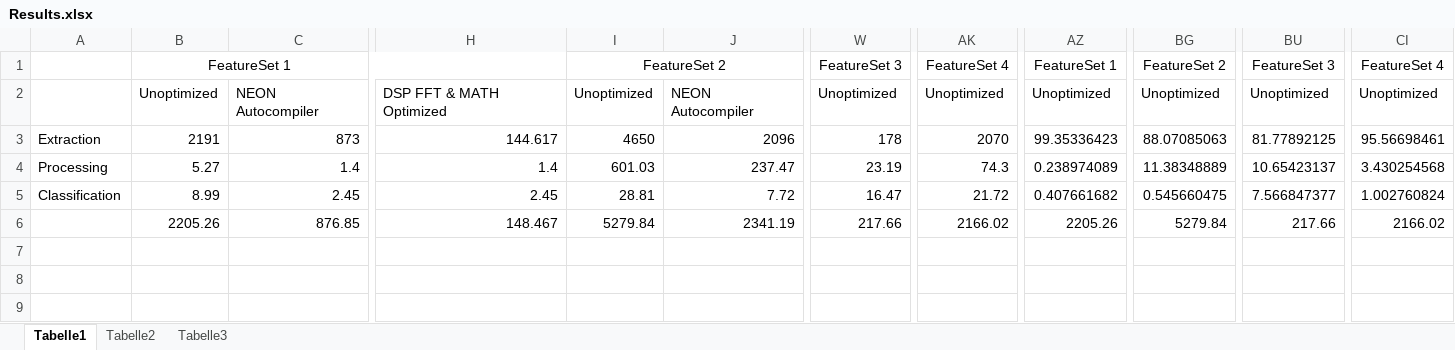
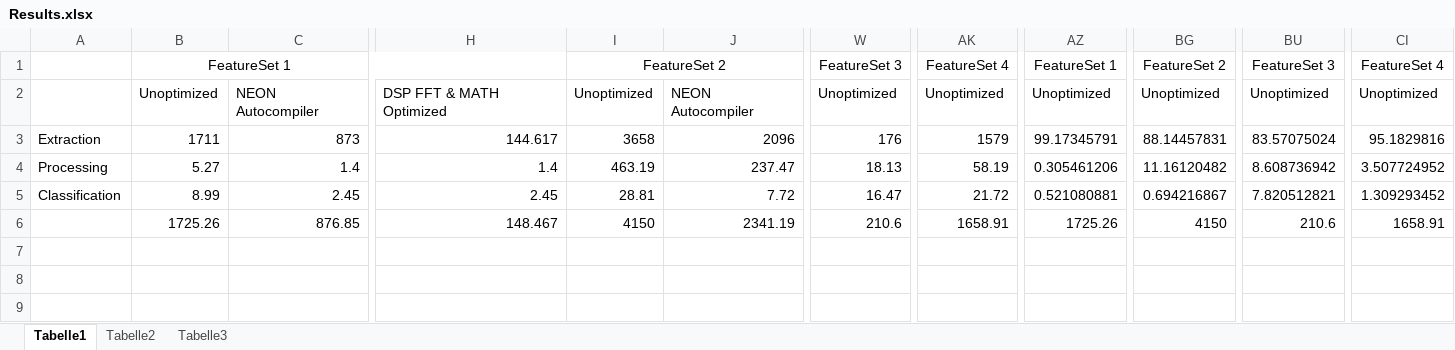
Before and after one commit to DuncanSin/Masterarbeit, an Excel workbook: Results/Results.xlsx, sheet Tabelle1, drawn as a sheet; only a part is shown, gaps mark what is left out; values as stored, in another font and other column widths than the file's, no borders; charts and pictures not drawn; the diff covers the shown part only; the diff names each change by its address in the sheet, - before the commit and + after, or states it on an @@ line.

```diff
--- a/Results/Results.xlsx (sheet Tabelle1)
+++ b/Results/Results.xlsx (sheet Tabelle1)
-B3: 2191
+B3: 1711
-I3: 4650
+I3: 3658
-W3: 178
+W3: 176
-AK3: 2070
+AK3: 1579
-AZ3: 99.35336423
+AZ3: 99.17345791
-BG3: 88.07085063
+BG3: 88.14457831
-BU3: 81.77892125
+BU3: 83.57075024
-CI3: 95.56698461
+CI3: 95.1829816
-I4: 601.03
+I4: 463.19
-W4: 23.19
+W4: 18.13
-AK4: 74.3
+AK4: 58.19
-AZ4: 0.238974089
+AZ4: 0.305461206
-BG4: 11.38348889
+BG4: 11.16120482
-BU4: 10.65423137
+BU4: 8.608736942
-CI4: 3.430254568
+CI4: 3.507724952
-AZ5: 0.407661682
+AZ5: 0.521080881
-BG5: 0.545660475
+BG5: 0.694216867
-BU5: 7.566847377
+BU5: 7.820512821
-CI5: 1.002760824
+CI5: 1.309293452
-B6: 2205.26
+B6: 1725.26
-I6: 5279.84
+I6: 4150
-W6: 217.66
+W6: 210.6
-AK6: 2166.02
+AK6: 1658.91
-AZ6: 2205.26
+AZ6: 1725.26
-BG6: 5279.84
+BG6: 4150
-BU6: 217.66
+BU6: 210.6
-CI6: 2166.02
+CI6: 1658.91
```
Also changed, not shown: 31 added rows and 7 edited cells elsewhere in this sheet, charts or pictures, Results/ResultsExtraktion.xlsx, 43 other files.
